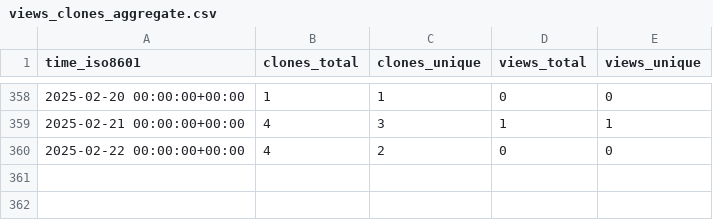
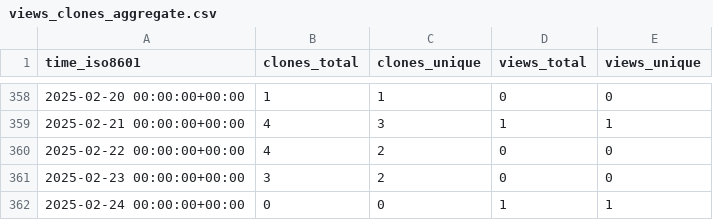
Before and after one commit to stablecaps/demo_terraform_and_serverless, a CSV file: stablecaps/terraform_and_serverless_demo/ghrs-data/views_clones_aggregate.csv, drawn as a sheet; only a part is shown, gaps mark what is left out.

```diff
--- a/stablecaps/terraform_and_serverless_demo/ghrs-data/views_clones_aggregate.csv
+++ b/stablecaps/terraform_and_serverless_demo/ghrs-data/views_clones_aggregate.csv
@@ -360 +360,3 @@ time_iso8601,clones_total,clones_unique,views_total,views_unique
 2025-02-22 00:00:00+00:00,4,2,0,0
+2025-02-23 00:00:00+00:00,3,2,0,0
+2025-02-24 00:00:00+00:00,0,0,1,1
```
Also changed, not shown: 1 other file.
